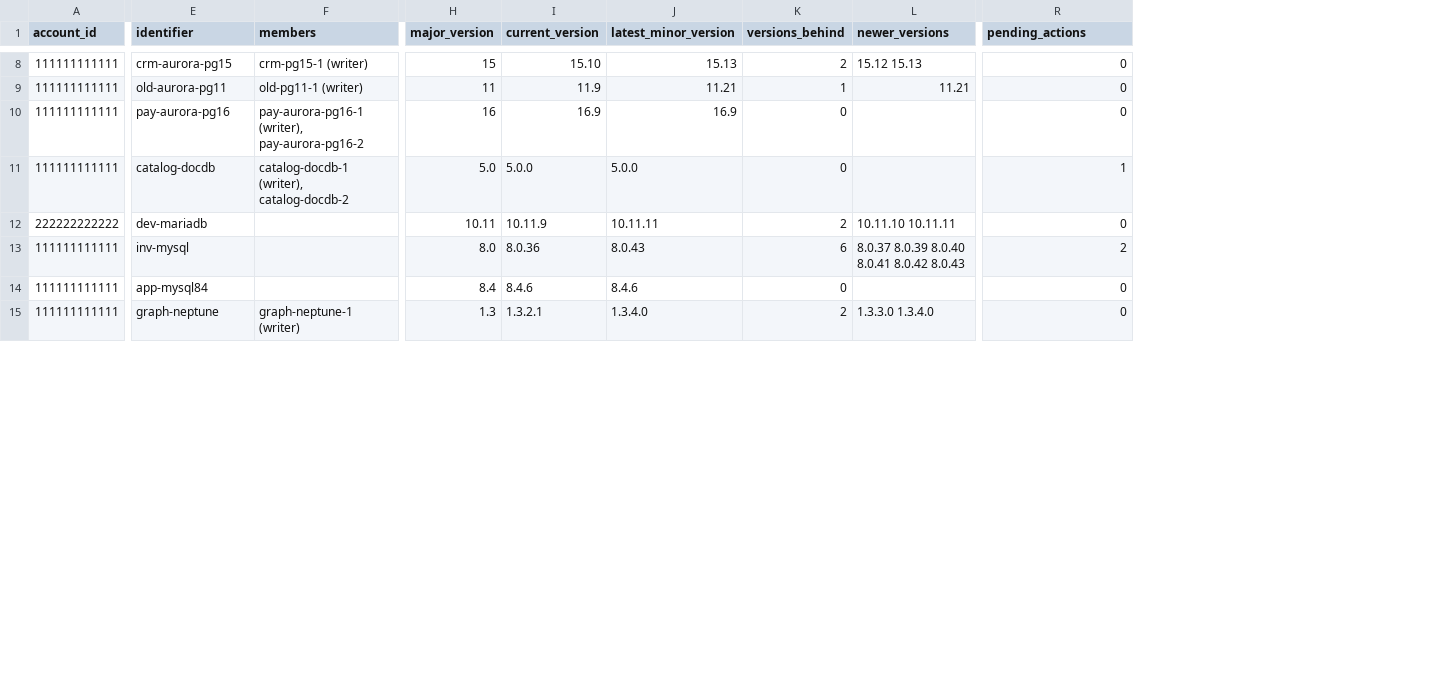
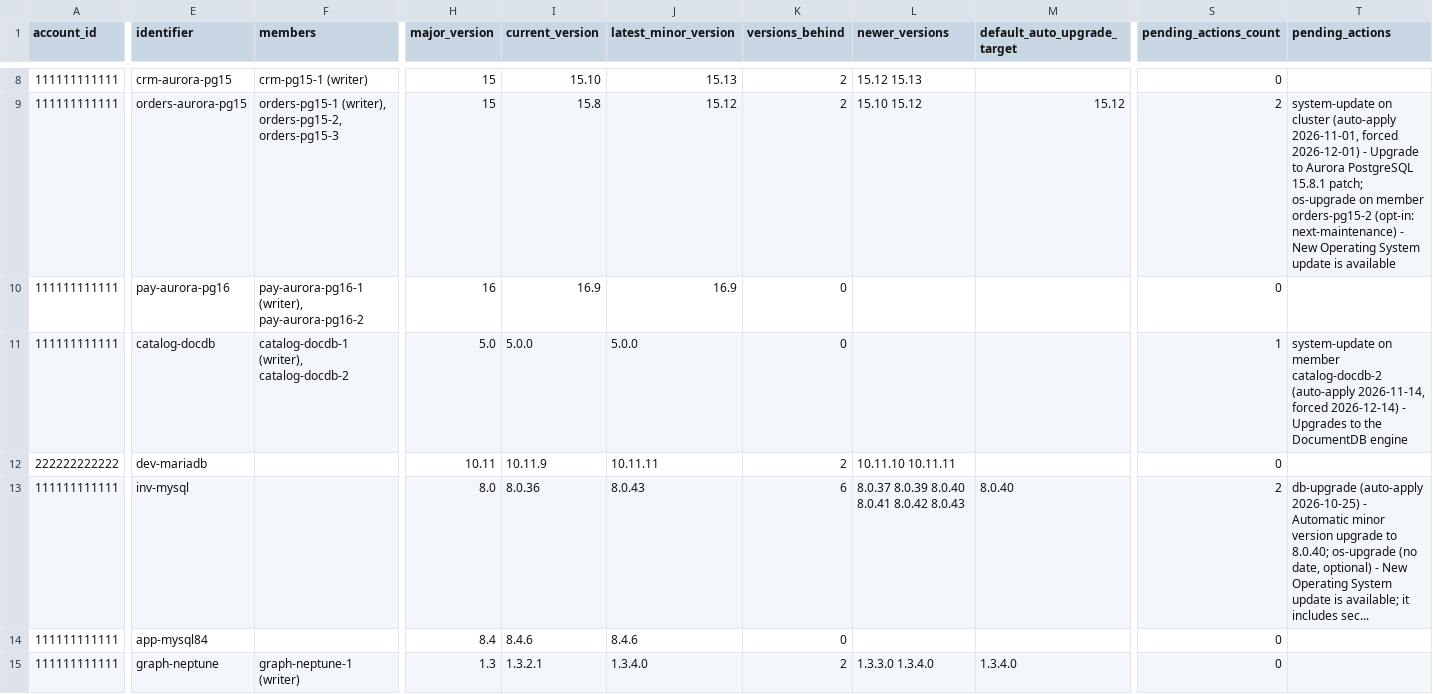
Before and after one commit to manideepgrandhi/DBA, a CSV file: AWS/RDS_Patch_Compliance/samples/sample_report.csv, drawn as a sheet; only a part is shown, gaps mark what is left out; addresses are those after the commit; the diff covers the shown part only; the diff names each change by its address in the sheet, - before the commit and + after, or states it on an @@ line.

Commit message:
RDS_Patch_Compliance v1.1.0: count only ValidUpgradeTarget minor targets of the current version; default auto-upgrade target; readable pending maintenance actions

```diff
--- a/AWS/RDS_Patch_Compliance/samples/sample_report.csv
+++ b/AWS/RDS_Patch_Compliance/samples/sample_report.csv
+column M (default_auto_upgrade_target), rows 9-15: 15.12 |  |  |  | 8.0.40 |  | 1.3.4.0
+column T (pending_actions), rows 9-13: system-update on cluster (auto-apply 2026-11-01, forced 2026-12-01) - Upgrade to Aurora PostgreSQL 15.8.1 patch; os-upgrade on member orders-pg15-2 (opt-in: next-maintenance) - New Operating System update is available |  | system-update on member catalog-docdb-2 (auto-apply 2026-11-14, forced 2026-12-14) - Upgrades to the DocumentDB engine |  | db-upgrade (auto-apply 2026-10-25) - Automatic minor version upgrade to 8.0.40; os-upgrade (no date, optional) - New Operating System update is available; it includes sec...
-S1: pending_actions
+S1: pending_actions_count
-E9 (identifier): old-aurora-pg11
+E9 (identifier): orders-aurora-pg15
-F9 (members): old-pg11-1 (writer)
+F9 (members): orders-pg15-1 (writer), orders-pg15-2, orders-pg15-3
-H9 (major_version): 11
+H9 (major_version): 15
-I9 (current_version): 11.9
+I9 (current_version): 15.8
-J9 (latest_minor_version): 11.21
+J9 (latest_minor_version): 15.12
-K9 (versions_behind): 1
+K9 (versions_behind): 2
-L9 (newer_versions): 11.21
+L9 (newer_versions): 15.10 15.12
-S9 (pending_actions_count): 0
+S9 (pending_actions_count): 2
```
Also changed, not shown: 33 edited cells elsewhere in this file, 13 other files.
